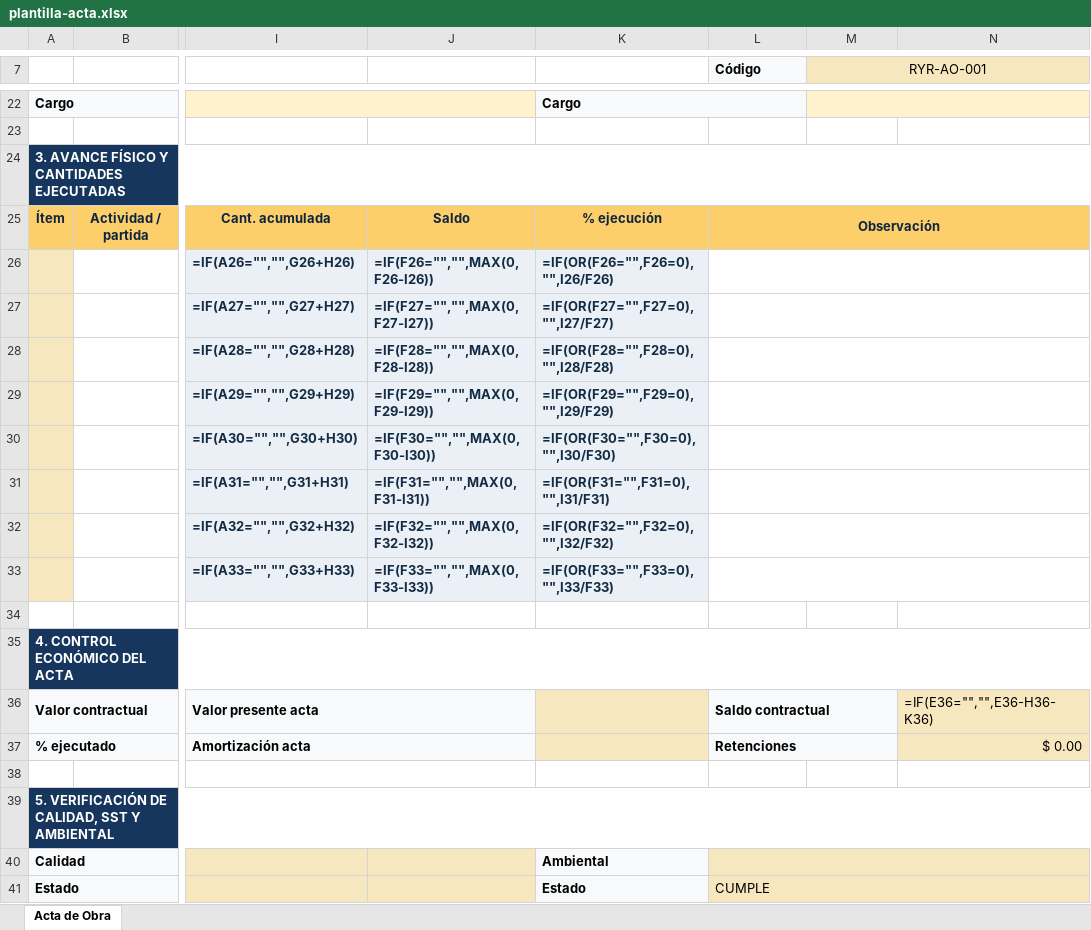
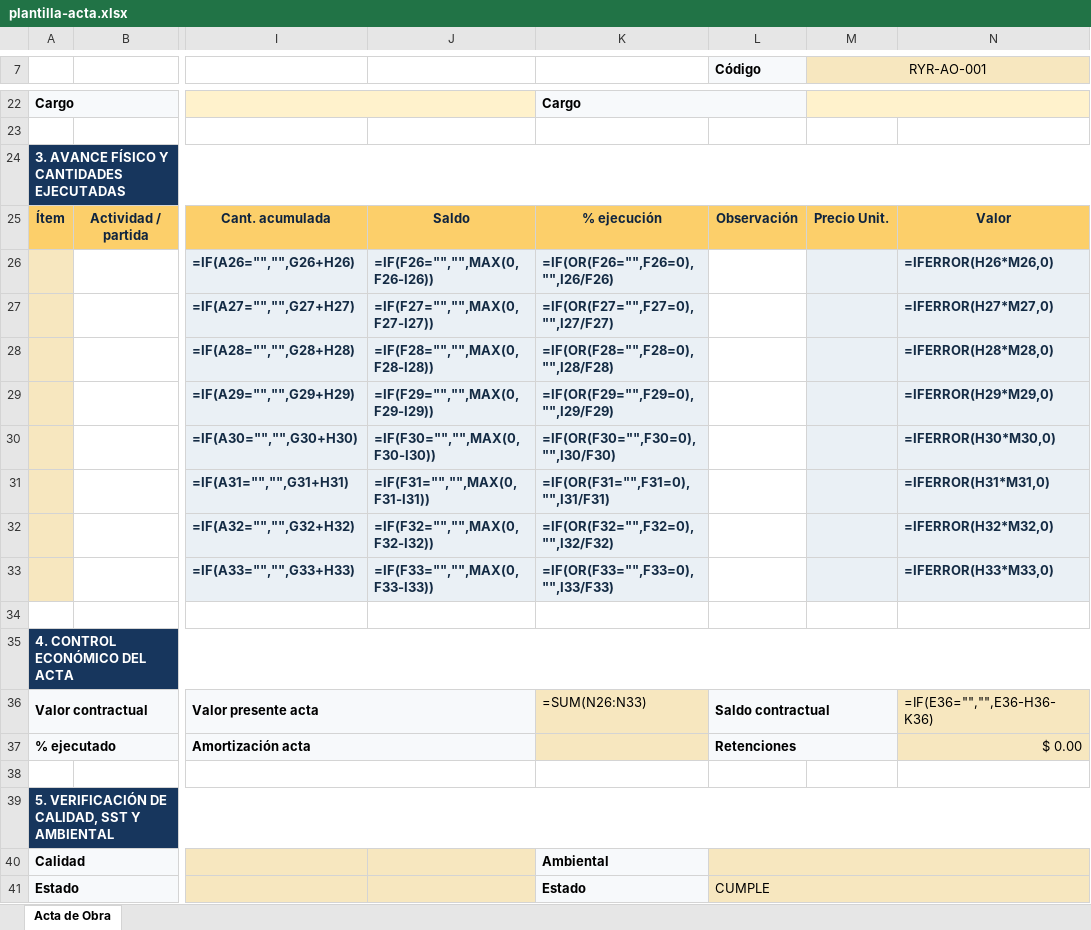
Before and after one commit to hfhr2016-debug/formulario-obra, an Excel workbook: public/plantilla-acta.xlsx, sheet Acta de Obra, drawn as a sheet; only a part is shown, gaps mark what is left out; values as stored, in another font and other column widths than the file's, no borders; formulas without a stored value are shown as written; charts and pictures and conditional formats not drawn; the diff names each change by its address in the sheet, - before the commit and + after, or states it on an @@ line.

Commit message:
Add files via upload

```diff
--- a/public/plantilla-acta.xlsx (sheet Acta de Obra)
+++ b/public/plantilla-acta.xlsx (sheet Acta de Obra)
-L25:N25 merged
-M25 (RYR-AO-001): (empty)
+M25 (RYR-AO-001): Precio Unit.
-M25:N25 fill: none
+M25:N25 fill: #FCCF6A
-N25: (empty)
+N25: Valor
-L26:N26 merged
-M26:N33 fill: none
+M26:N33 fill: #EAF0F5
-N26: (empty)
+N26: =IFERROR(H26*M26,0)
-L27:N27 merged
-N27: (empty)
+N27: =IFERROR(H27*M27,0)
-L28:N28 merged
-N28: (empty)
+N28: =IFERROR(H28*M28,0)
-L29:N29 merged
-N29: (empty)
+N29: =IFERROR(H29*M29,0)
-L30:N30 merged
-N30: (empty)
+N30: =IFERROR(H30*M30,0)
-L31:N31 merged
-N31: (empty)
+N31: =IFERROR(H31*M31,0)
-L32:N32 merged
-N32: (empty)
+N32: =IFERROR(H32*M32,0)
-L33:N33 merged
-N33: (empty)
+N33: =IFERROR(H33*M33,0)
-K36: (empty)
+K36: =SUM(N26:N33)
```
Also changed, not shown: charts or pictures.
